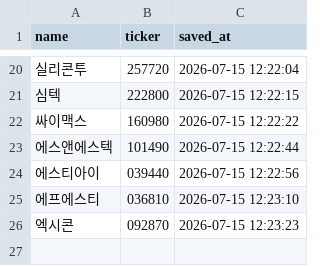
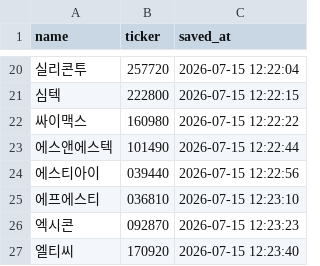
Before and after one commit to firestory119-hub/POR-Hunting, a CSV file: data/favorites.csv, drawn as a sheet; only a part is shown, gaps mark what is left out.

Commit message:
Update favorites

```diff
--- a/data/favorites.csv
+++ b/data/favorites.csv
@@ -26 +26,2 @@
 엑시콘,092870,2026-07-15 12:23:23
+엘티씨,170920,2026-07-15 12:23:40
```
